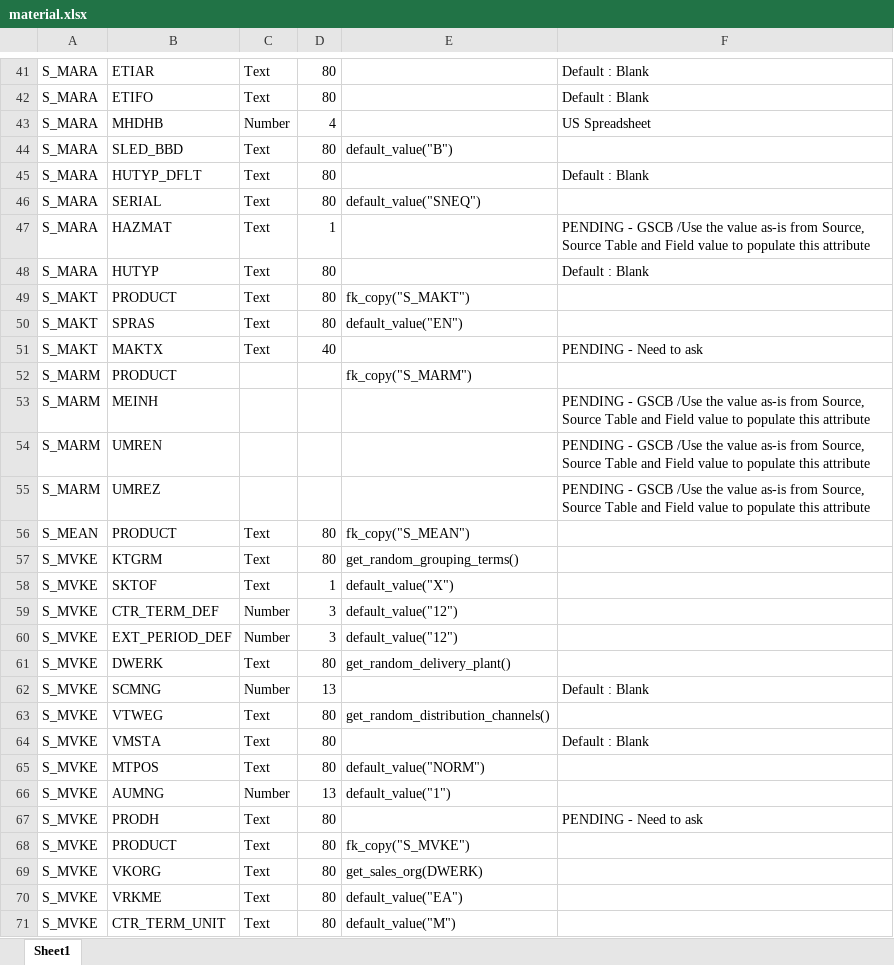
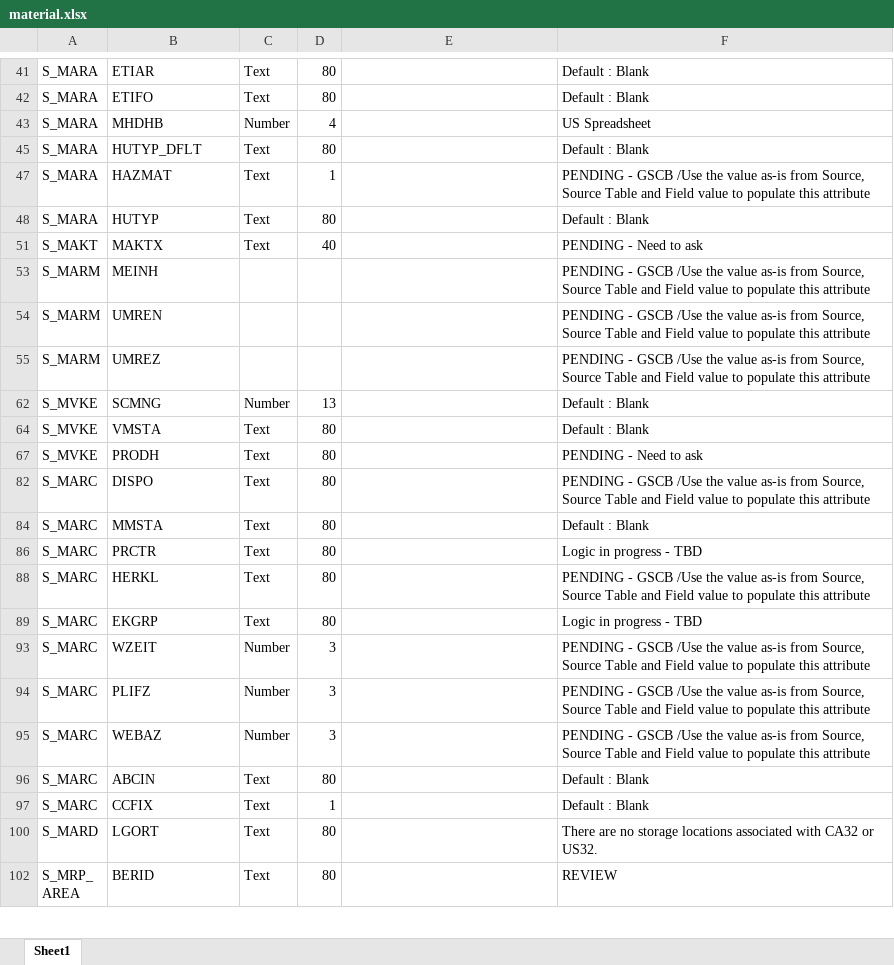
Before and after one commit to carlohakkoda1/synthetic-data-generator, an Excel workbook: definitions/material.xlsx, sheet Sheet1, drawn as a sheet; only a part is shown, gaps mark what is left out; the shorter side is filled out with more unchanged rows; values as stored, in another font and other column widths than the file's, no borders; removed rows and columns are numbered as before the commit, all else as after; the diff covers the shown part only; the diff names each change by its address in the sheet, - before the commit and + after, or states it on an @@ line.

```diff
--- a/definitions/material.xlsx (sheet Sheet1)
+++ b/definitions/material.xlsx (sheet Sheet1)
-row 44: S_MARA | SLED_BBD | Text | 80 | default_value("B")
-row 46: S_MARA | SERIAL | Text | 80 | default_value("SNEQ")
-row 49: S_MAKT | PRODUCT | Text | 80 | fk_copy("S_MAKT")
-row 50: S_MAKT | SPRAS | Text | 80 | default_value("EN")
-row 52: S_MARM | PRODUCT |  |  | fk_copy("S_MARM")
-row 56: S_MEAN | PRODUCT | Text | 80 | fk_copy("S_MEAN")
-row 57: S_MVKE | KTGRM | Text | 80 | get_random_grouping_terms()
-row 58: S_MVKE | SKTOF | Text | 1 | default_value("X")
-row 59: S_MVKE | CTR_TERM_DEF | Number | 3 | default_value("12")
-row 60: S_MVKE | EXT_PERIOD_DEF | Number | 3 | default_value("12")
-row 61: S_MVKE | DWERK | Text | 80 | get_random_delivery_plant()
-row 63: S_MVKE | VTWEG | Text | 80 | get_random_distribution_channels()
-row 65: S_MVKE | MTPOS | Text | 80 | default_value("NORM")
-row 66: S_MVKE | AUMNG | Number | 13 | default_value("1")
-row 68: S_MVKE | PRODUCT | Text | 80 | fk_copy("S_MVKE")
-row 69: S_MVKE | VKORG | Text | 80 | get_sales_org(DWERK)
-row 70: S_MVKE | VRKME | Text | 80 | default_value("EA")
-row 71: S_MVKE | CTR_TERM_UNIT | Text | 80 | default_value("M")
```
Also changed, not shown: 1 added row, 53 removed rows and 1 hidden or unhidden row elsewhere in this sheet, hidden cells.
